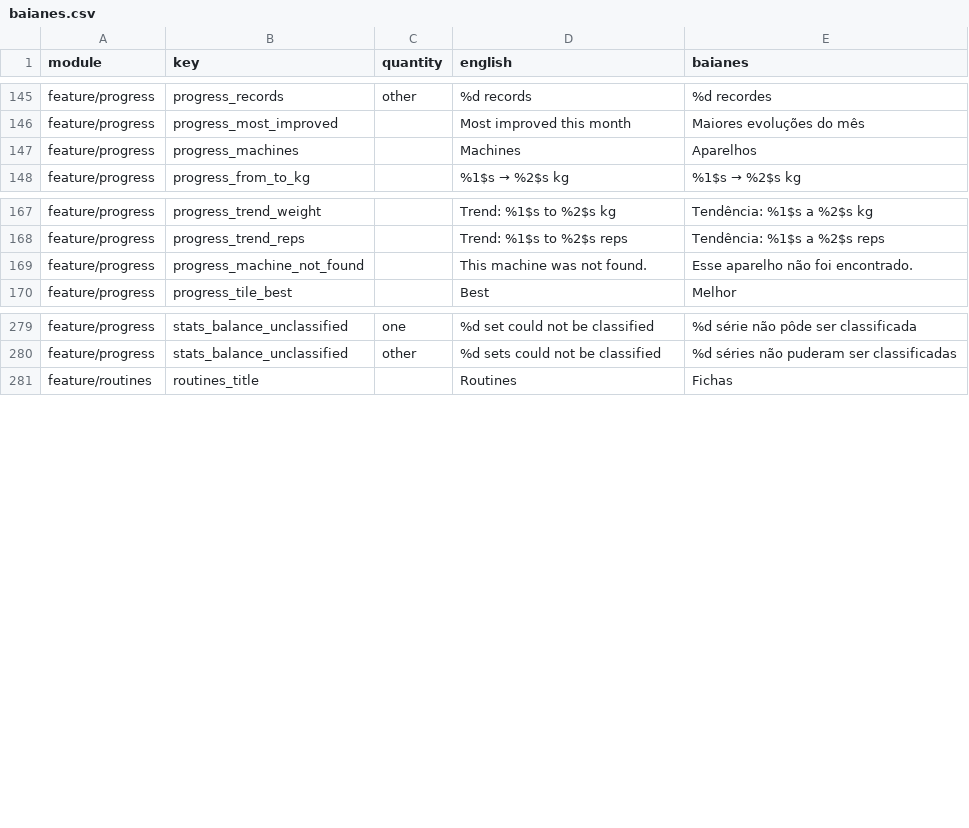
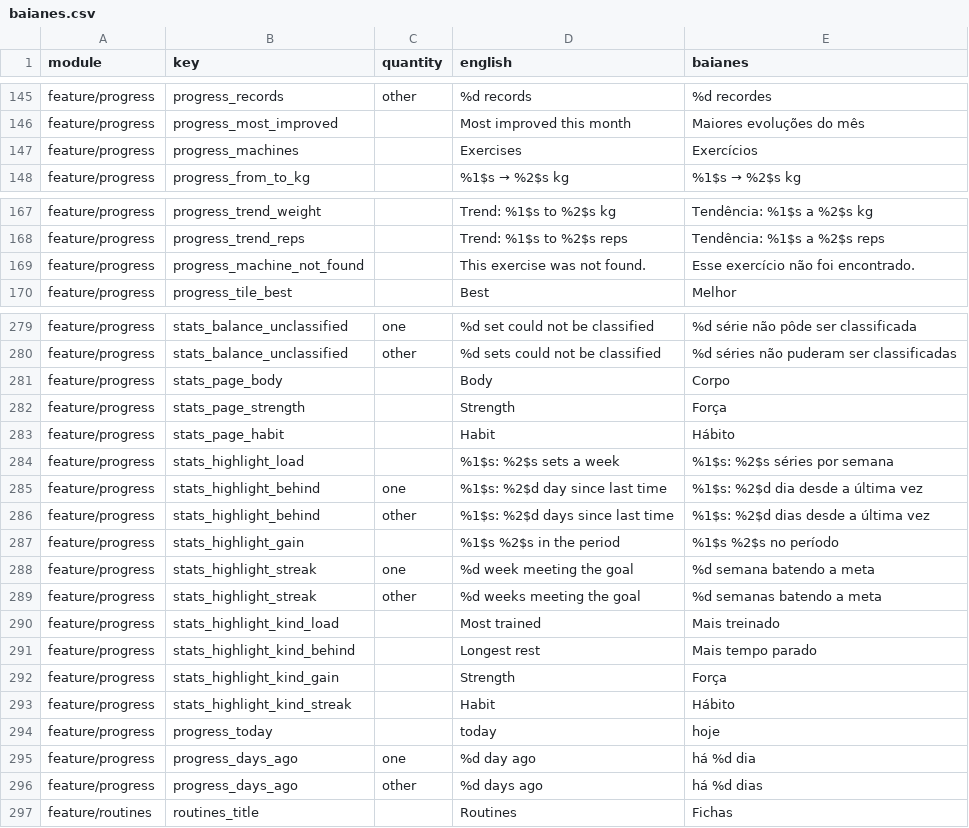
Before and after one commit to ramonvidal/BoraTreino, a CSV file: translations/baianes.csv, drawn as a sheet; only a part is shown, gaps mark what is left out; the diff covers the shown part only.

```diff
--- a/translations/baianes.csv
+++ b/translations/baianes.csv
@@ -146,3 +146,3 @@ feature/progress,progress_records,other,%d records,%d recordes
 feature/progress,progress_most_improved,,Most improved this month,Maiores evoluções do mês
-feature/progress,progress_machines,,Machines,Aparelhos
+feature/progress,progress_machines,,Exercises,Exercícios
 feature/progress,progress_from_to_kg,,%1$s → %2$s kg,%1$s → %2$s kg
@@ -168,3 +168,3 @@ feature/progress,progress_trend_weight,,Trend: %1$s to %2$s kg,Tendência: %1$s
 feature/progress,progress_trend_reps,,Trend: %1$s to %2$s reps,Tendência: %1$s a %2$s reps
-feature/progress,progress_machine_not_found,,This machine was not found.,Esse aparelho não foi encontrado.
+feature/progress,progress_machine_not_found,,This exercise was not found.,Esse exercício não foi encontrado.
 feature/progress,progress_tile_best,,Best,Melhor
@@ -280,2 +280,18 @@ feature/progress,stats_balance_unclassified,one,%d set could not be classified,%
 feature/progress,stats_balance_unclassified,other,%d sets could not be classified,%d séries não puderam ser classificadas
+feature/progress,stats_page_body,,Body,Corpo
+feature/progress,stats_page_strength,,Strength,Força
+feature/progress,stats_page_habit,,Habit,Hábito
+feature/progress,stats_highlight_load,,%1$s: %2$s sets a week,%1$s: %2$s séries por semana
+feature/progress,stats_highlight_behind,one,%1$s: %2$d day since last time,%1$s: %2$d dia desde a última vez
+feature/progress,stats_highlight_behind,other,%1$s: %2$d days since last time,%1$s: %2$d dias desde a última vez
+feature/progress,stats_highlight_gain,,%1$s %2$s in the period,%1$s %2$s no período
+feature/progress,stats_highlight_streak,one,%d week meeting the goal,%d semana batendo a meta
+feature/progress,stats_highlight_streak,other,%d weeks meeting the goal,%d semanas batendo a meta
+feature/progress,stats_highlight_kind_load,,Most trained,Mais treinado
+feature/progress,stats_highlight_kind_behind,,Longest rest,Mais tempo parado
+feature/progress,stats_highlight_kind_gain,,Strength,Força
+feature/progress,stats_highlight_kind_streak,,Habit,Hábito
+feature/progress,progress_today,,today,hoje
+feature/progress,progress_days_ago,one,%d day ago,há %d dia
+feature/progress,progress_days_ago,other,%d days ago,há %d dias
 feature/routines,routines_title,,Routines,Fichas
```
Also changed, not shown: 2 edited cells elsewhere in this file, 1 other file.
